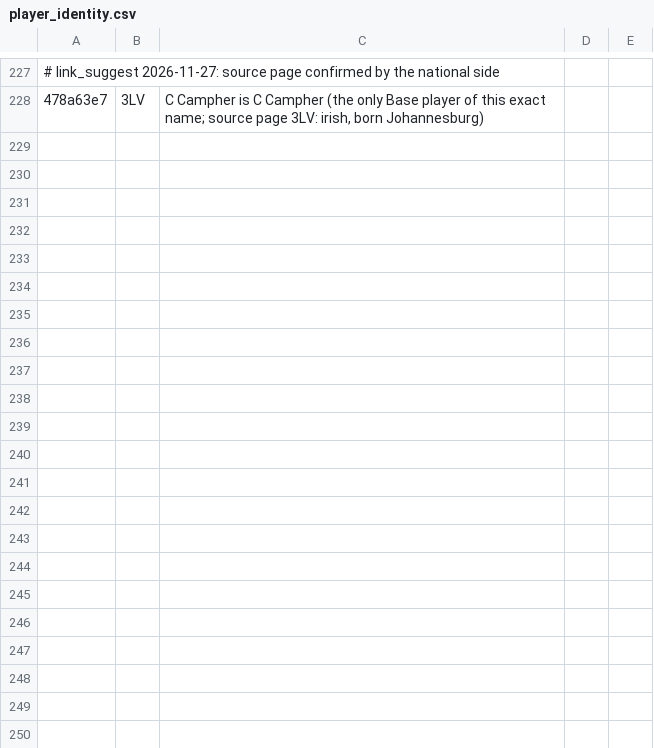
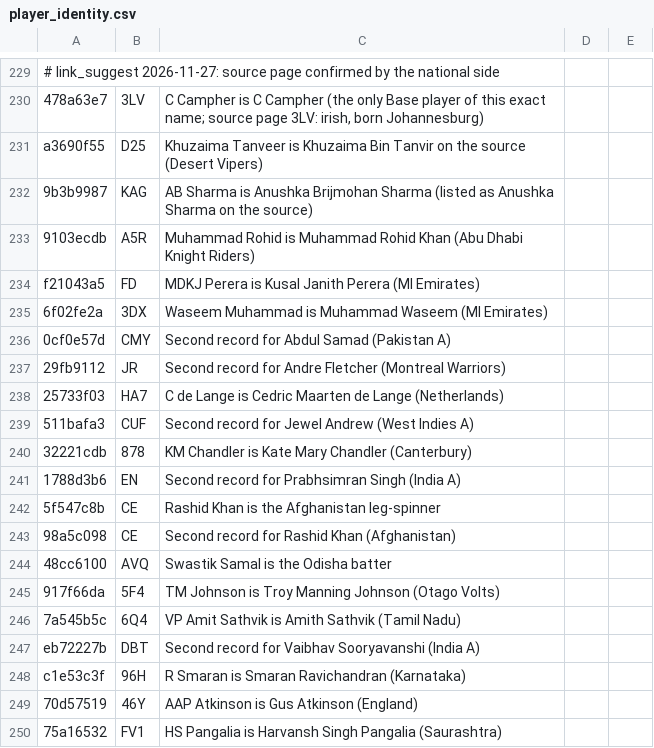
Before and after one commit to dheerajgoel17/cricket-data, a CSV file: data/mappings/player_identity.csv, drawn as a sheet; only a part is shown, gaps mark what is left out; the diff covers the shown part only; the diff names each change by its address in the sheet, - before the commit and + after, or states it on an @@ line.

```diff
--- a/data/mappings/player_identity.csv
+++ b/data/mappings/player_identity.csv
+row 231: a3690f55 | D25 | Khuzaima Tanveer is Khuzaima Bin Tanvir on the source (Desert Vipers)
+row 232: 9b3b9987 | KAG | AB Sharma is Anushka Brijmohan Sharma (listed as Anushka Sharma on the source)
+row 233: 9103ecdb | A5R | Muhammad Rohid is Muhammad Rohid Khan (Abu Dhabi Knight Riders)
+row 234: f21043a5 | FD | MDKJ Perera is Kusal Janith Perera (MI Emirates)
+row 235: 6f02fe2a | 3DX | Waseem Muhammad is Muhammad Waseem (MI Emirates)
+row 236: 0cf0e57d | CMY | Second record for Abdul Samad (Pakistan A)
+row 237: 29fb9112 | JR | Second record for Andre Fletcher (Montreal Warriors)
+row 238: 25733f03 | HA7 | C de Lange is Cedric Maarten de Lange (Netherlands)
+row 239: 511bafa3 | CUF | Second record for Jewel Andrew (West Indies A)
+row 240: 32221cdb | 878 | KM Chandler is Kate Mary Chandler (Canterbury)
+row 241: 1788d3b6 | EN | Second record for Prabhsimran Singh (India A)
+row 242: 5f547c8b | CE | Rashid Khan is the Afghanistan leg-spinner
+row 243: 98a5c098 | CE | Second record for Rashid Khan (Afghanistan)
+row 244: 48cc6100 | AVQ | Swastik Samal is the Odisha batter
+row 245: 917f66da | 5F4 | TM Johnson is Troy Manning Johnson (Otago Volts)
+row 246: 7a545b5c | 6Q4 | VP Amit Sathvik is Amith Sathvik (Tamil Nadu)
+row 247: eb72227b | DBT | Second record for Vaibhav Sooryavanshi (India A)
+row 248: c1e53c3f | 96H | R Smaran is Smaran Ravichandran (Karnataka)
+row 249: 70d57519 | 46Y | AAP Atkinson is Gus Atkinson (England)
+row 250: 75a16532 | FV1 | HS Pangalia is Harvansh Singh Pangalia (Saurashtra)
```
Also changed, not shown: 17 added rows and 6 edited cells elsewhere in this file, value_bets/mappings/players.csv, 10 other files.
